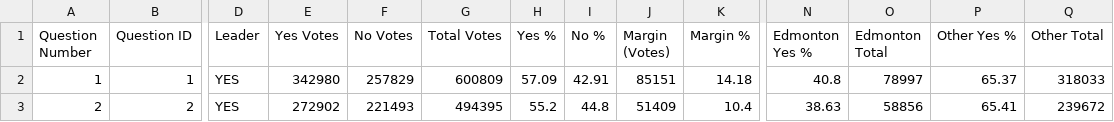
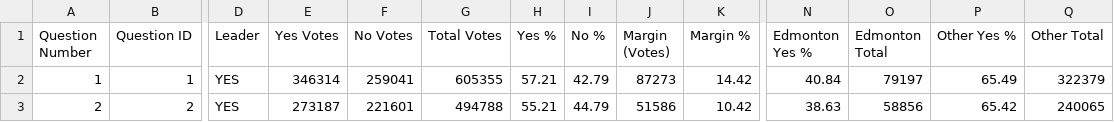
Before and after one commit to J7892/abresults, a CSV file: data/referendum_summary.csv, drawn as a sheet; only a part is shown, gaps mark what is left out; the diff covers the shown part only; the diff names each change by its address in the sheet, - before the commit and + after, or states it on an @@ line.

Commit message:
Auto-update referendum returns: 2026-10-20 06:42:42 UTC

```diff
--- a/data/referendum_summary.csv
+++ b/data/referendum_summary.csv
-E2 (Yes Votes): 342980
+E2 (Yes Votes): 346314
-F2 (No Votes): 257829
+F2 (No Votes): 259041
-G2 (Total Votes): 600809
+G2 (Total Votes): 605355
-H2 (Yes %): 57.09
+H2 (Yes %): 57.21
-I2 (No %): 42.91
+I2 (No %): 42.79
-J2 (Margin (Votes)): 85151
+J2 (Margin (Votes)): 87273
-K2 (Margin %): 14.18
+K2 (Margin %): 14.42
-N2 (Edmonton Yes %): 40.8
+N2 (Edmonton Yes %): 40.84
-O2 (Edmonton Total): 78997
+O2 (Edmonton Total): 79197
-P2 (Other Yes %): 65.37
+P2 (Other Yes %): 65.49
-Q2 (Other Total): 318033
+Q2 (Other Total): 322379
-E3 (Yes Votes): 272902
+E3 (Yes Votes): 273187
-F3 (No Votes): 221493
+F3 (No Votes): 221601
-G3 (Total Votes): 494395
+G3 (Total Votes): 494788
-H3 (Yes %): 55.2
+H3 (Yes %): 55.21
-I3 (No %): 44.8
+I3 (No %): 44.79
-J3 (Margin (Votes)): 51409
+J3 (Margin (Votes)): 51586
-K3 (Margin %): 10.4
+K3 (Margin %): 10.42
-P3 (Other Yes %): 65.41
+P3 (Other Yes %): 65.42
-Q3 (Other Total): 239672
+Q3 (Other Total): 240065
```
Also changed, not shown: 81 edited cells elsewhere in this file, data/riding_results.csv, data/voting_methods.csv, 2 other files.
